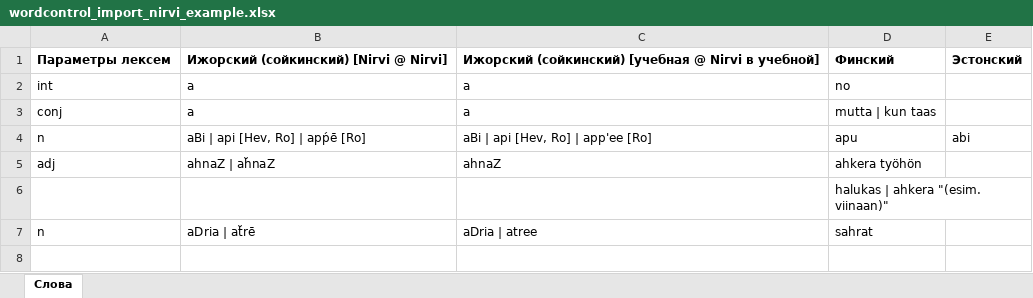
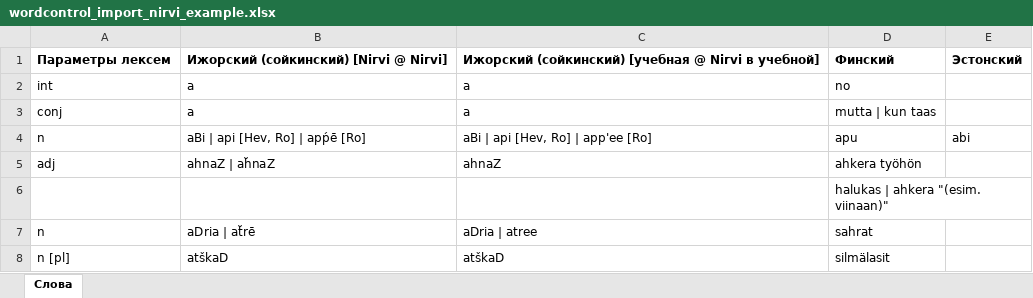
Before and after one commit to krom-attic/wordcontrol_old, an Excel workbook: docs/wordcontrol_import_nirvi_example.xlsx, sheet Слова, drawn as a sheet; values as stored, in another font and other column widths than the file's, no borders; the diff names each change by its address in the sheet, - before the commit and + after, or states it on an @@ line.

```diff
--- a/docs/wordcontrol_import_nirvi_example.xlsx (sheet Слова)
+++ b/docs/wordcontrol_import_nirvi_example.xlsx (sheet Слова)
+row 8: n [pl] | atškaD | atškaD | silmälasit
```
Also changed, not shown: 2 other files.
